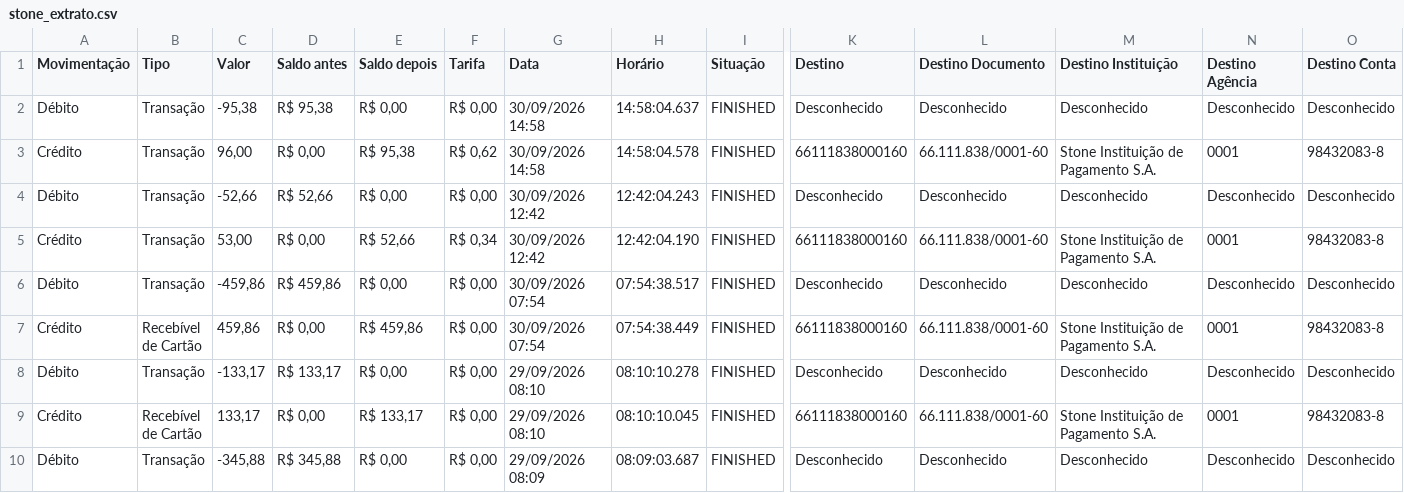
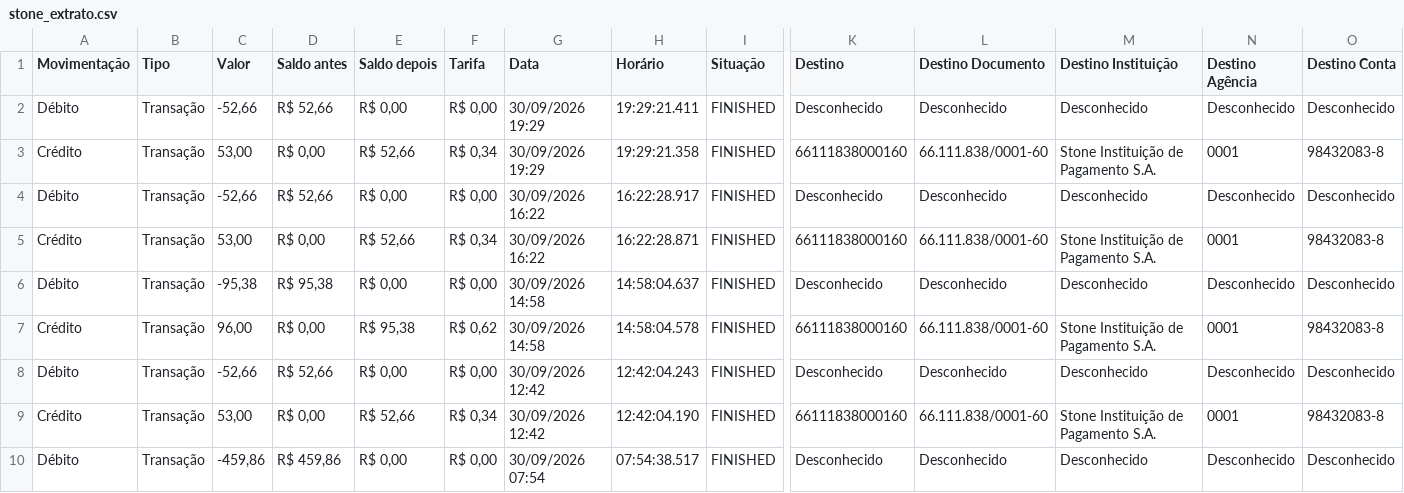
Before and after one commit to rodsballa12-cell/fast-dashboard-limao, a CSV file: data/stone_extrato.csv, drawn as a sheet; only a part is shown, gaps mark what is left out; the shorter side is filled out with more unchanged rows; rows hold the shown columns only; the diff names each change by its address in the sheet, - before the commit and + after, or states it on an @@ line.

```diff
--- a/data/stone_extrato.csv
+++ b/data/stone_extrato.csv
+row 2: Débito | Transação | -52,66 | R$ 52,66 | R$ 0,00 | R$ 0,00 | 30/09/2026 19:29 | 19:29:21.411 | FINISHED | Desconhecido | Desconhecido | Desconhecido | Desconhecido | Desconhecido
+row 3: Crédito | Transação | 53,00 | R$ 0,00 | R$ 52,66 | R$ 0,34 | 30/09/2026 19:29 | 19:29:21.358 | FINISHED | 66111838000160 | 66.111.838/0001-60 | Stone Instituição de Pagamento S.A. | 0001 | 98432083-8
+row 4: Débito | Transação | -52,66 | R$ 52,66 | R$ 0,00 | R$ 0,00 | 30/09/2026 16:22 | 16:22:28.917 | FINISHED | Desconhecido | Desconhecido | Desconhecido | Desconhecido | Desconhecido
+row 5: Crédito | Transação | 53,00 | R$ 0,00 | R$ 52,66 | R$ 0,34 | 30/09/2026 16:22 | 16:22:28.871 | FINISHED | 66111838000160 | 66.111.838/0001-60 | Stone Instituição de Pagamento S.A. | 0001 | 98432083-8
```
Also changed, not shown: 4 other files.
